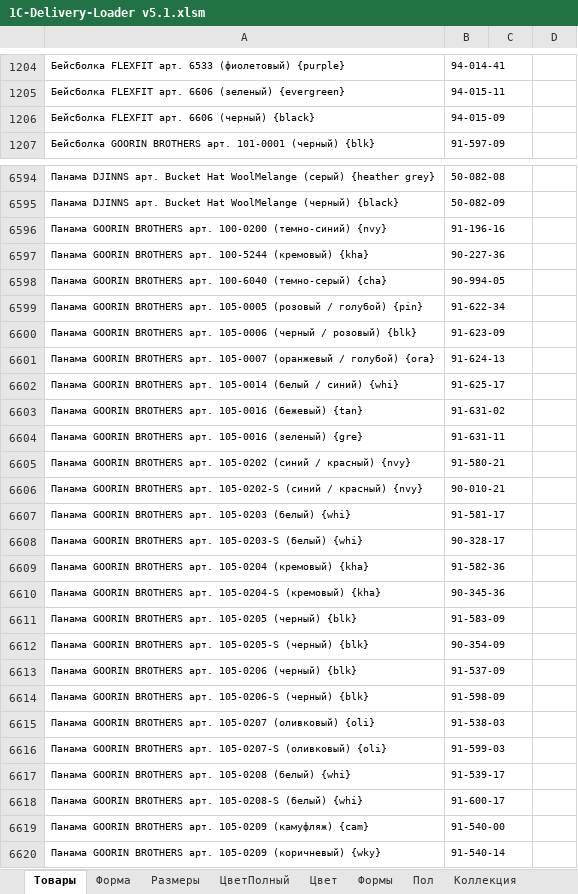
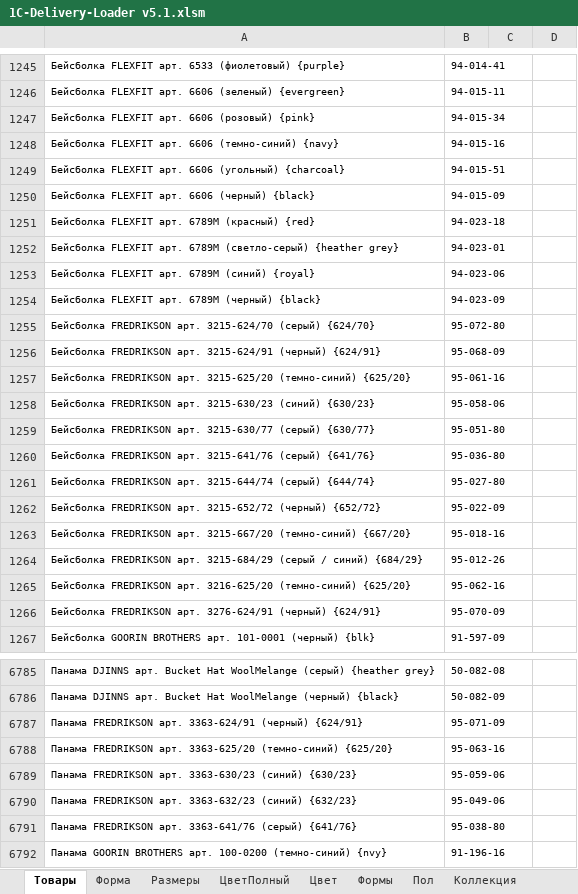
Before and after one commit to seyanaracore/HatsAndCaps, an Excel workbook: Excel/CapsLab/2022.03.24/1C-Delivery-Loader v5.1.xlsm, sheet Товары, drawn as a sheet; only a part is shown, gaps mark what is left out; the shorter side is filled out with more unchanged rows; values as stored, in another font and other column widths than the file's, no borders; the diff covers the shown part only; the diff names each change by its address in the sheet, - before the commit and + after, or states it on an @@ line.

```diff
--- a/Excel/CapsLab/2022.03.24/1C-Delivery-Loader v5.1.xlsm (sheet Товары)
+++ b/Excel/CapsLab/2022.03.24/1C-Delivery-Loader v5.1.xlsm (sheet Товары)
+row 1247: Бейсболка FLEXFIT арт. 6606 (розовый) {pink} | 94-015-34
+row 1248: Бейсболка FLEXFIT арт. 6606 (темно-синий) {navy} | 94-015-16
+row 1249: Бейсболка FLEXFIT арт. 6606 (угольный) {charcoal} | 94-015-51
+row 1251: Бейсболка FLEXFIT арт. 6789M (красный) {red} | 94-023-18
+row 1252: Бейсболка FLEXFIT арт. 6789M (светло-серый) {heather grey} | 94-023-01
+row 1253: Бейсболка FLEXFIT арт. 6789M (синий) {royal} | 94-023-06
+row 1254: Бейсболка FLEXFIT арт. 6789M (черный) {black} | 94-023-09
+row 1255: Бейсболка FREDRIKSON арт. 3215-624/70 (серый) {624/70} | 95-072-80
+row 1256: Бейсболка FREDRIKSON арт. 3215-624/91 (черный) {624/91} | 95-068-09
+row 1257: Бейсболка FREDRIKSON арт. 3215-625/20 (темно-синий) {625/20} | 95-061-16
+row 1258: Бейсболка FREDRIKSON арт. 3215-630/23 (синий) {630/23} | 95-058-06
+row 1259: Бейсболка FREDRIKSON арт. 3215-630/77 (серый) {630/77} | 95-051-80
+row 1260: Бейсболка FREDRIKSON арт. 3215-641/76 (серый) {641/76} | 95-036-80
+row 1261: Бейсболка FREDRIKSON арт. 3215-644/74 (серый) {644/74} | 95-027-80
+row 1262: Бейсболка FREDRIKSON арт. 3215-652/72 (черный) {652/72} | 95-022-09
+row 1263: Бейсболка FREDRIKSON арт. 3215-667/20 (темно-синий) {667/20} | 95-018-16
+row 1264: Бейсболка FREDRIKSON арт. 3215-684/29 (серый / синий) {684/29} | 95-012-26
+row 1265: Бейсболка FREDRIKSON арт. 3216-625/20 (темно-синий) {625/20} | 95-062-16
+row 1266: Бейсболка FREDRIKSON арт. 3276-624/91 (черный) {624/91} | 95-070-09
+row 6787: Панама FREDRIKSON арт. 3363-624/91 (черный) {624/91} | 95-071-09
+row 6788: Панама FREDRIKSON арт. 3363-625/20 (темно-синий) {625/20} | 95-063-16
+row 6789: Панама FREDRIKSON арт. 3363-630/23 (синий) {630/23} | 95-059-06
+row 6790: Панама FREDRIKSON арт. 3363-632/23 (синий) {632/23} | 95-049-06
+row 6791: Панама FREDRIKSON арт. 3363-641/76 (серый) {641/76} | 95-038-80
```
Also changed, not shown: 175 added rows, 3 removed rows and 12 edited cells elsewhere in this sheet, sheet Форма, sheet Строчный, sheet ДАННЫЕ, sheet Settings, hidden cells, 1 other file.
